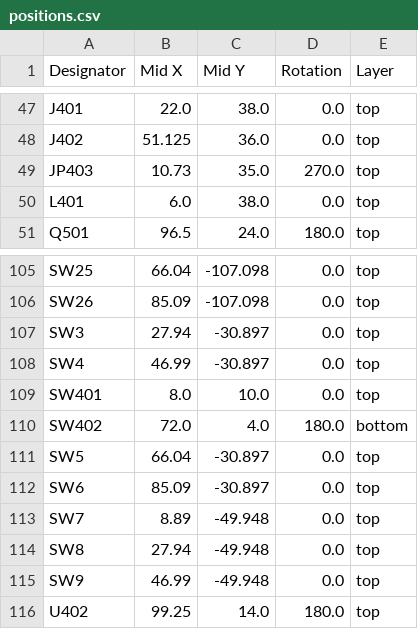
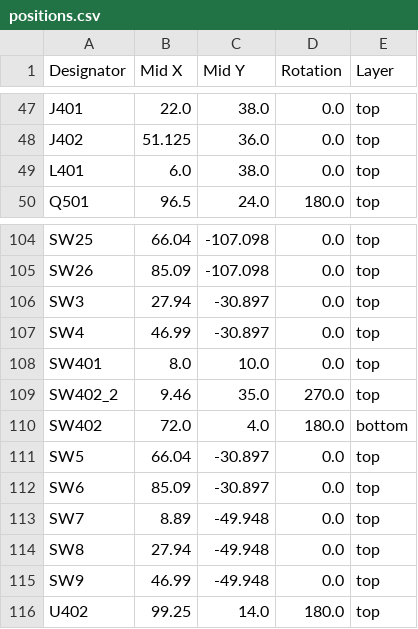
Before and after one commit to voncloft/Macropad, a CSV file: Macropad/production/positions.csv, drawn as a sheet; only a part is shown, gaps mark what is left out.

```diff
--- a/Macropad/production/positions.csv
+++ b/Macropad/production/positions.csv
@@ -48,3 +48,2 @@ J401,22.0,38.0,0.0,top
 J402,51.125,36.0,0.0,top
-JP403,10.73,35.0,270.0,top
 L401,6.0,38.0,0.0,top
@@ -109,2 +108,3 @@ SW4,46.99,-30.897,0.0,top
 SW401,8.0,10.0,0.0,top
+SW402_2,9.46,35.0,270.0,top
 SW402,72.0,4.0,180.0,bottom
```
Also changed, not shown: Macropad/production/bom-bak.csv, Macropad/production/designators.csv, 14 other files.
